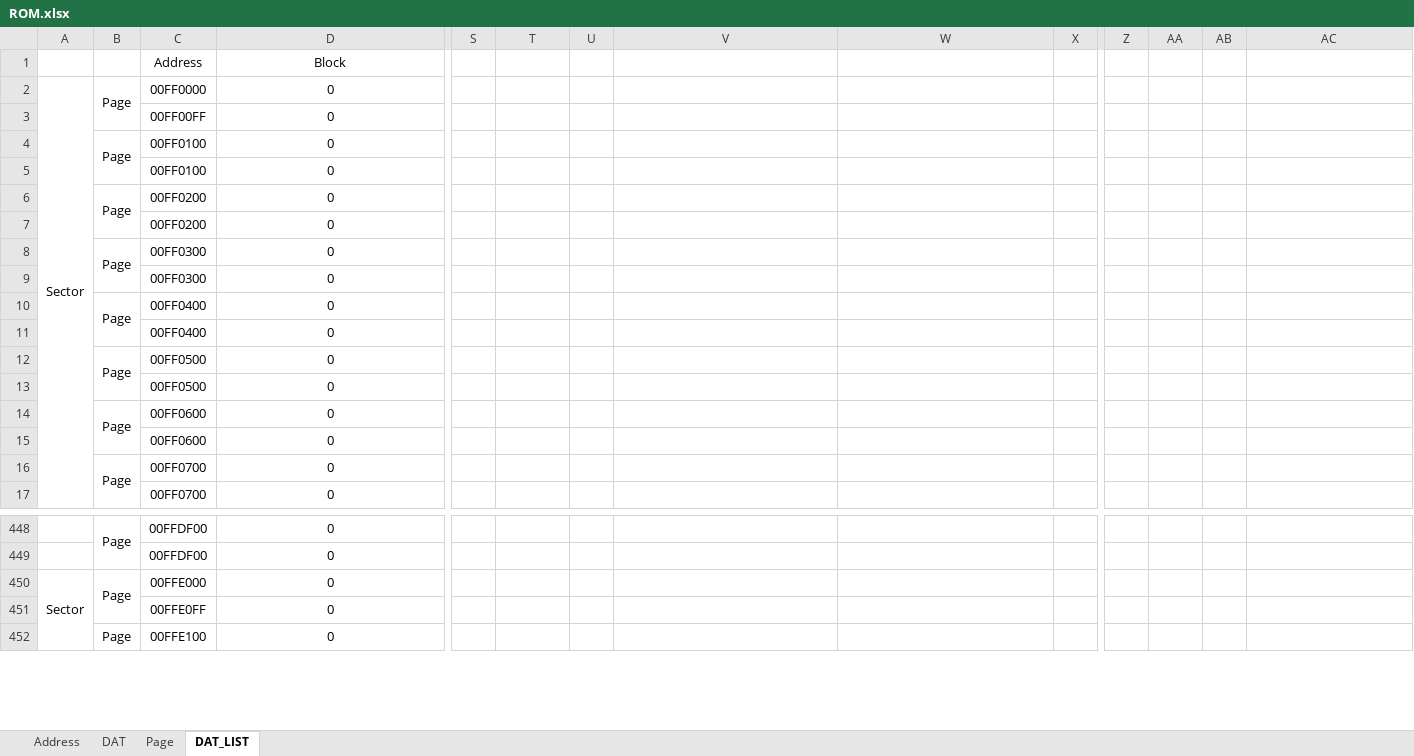
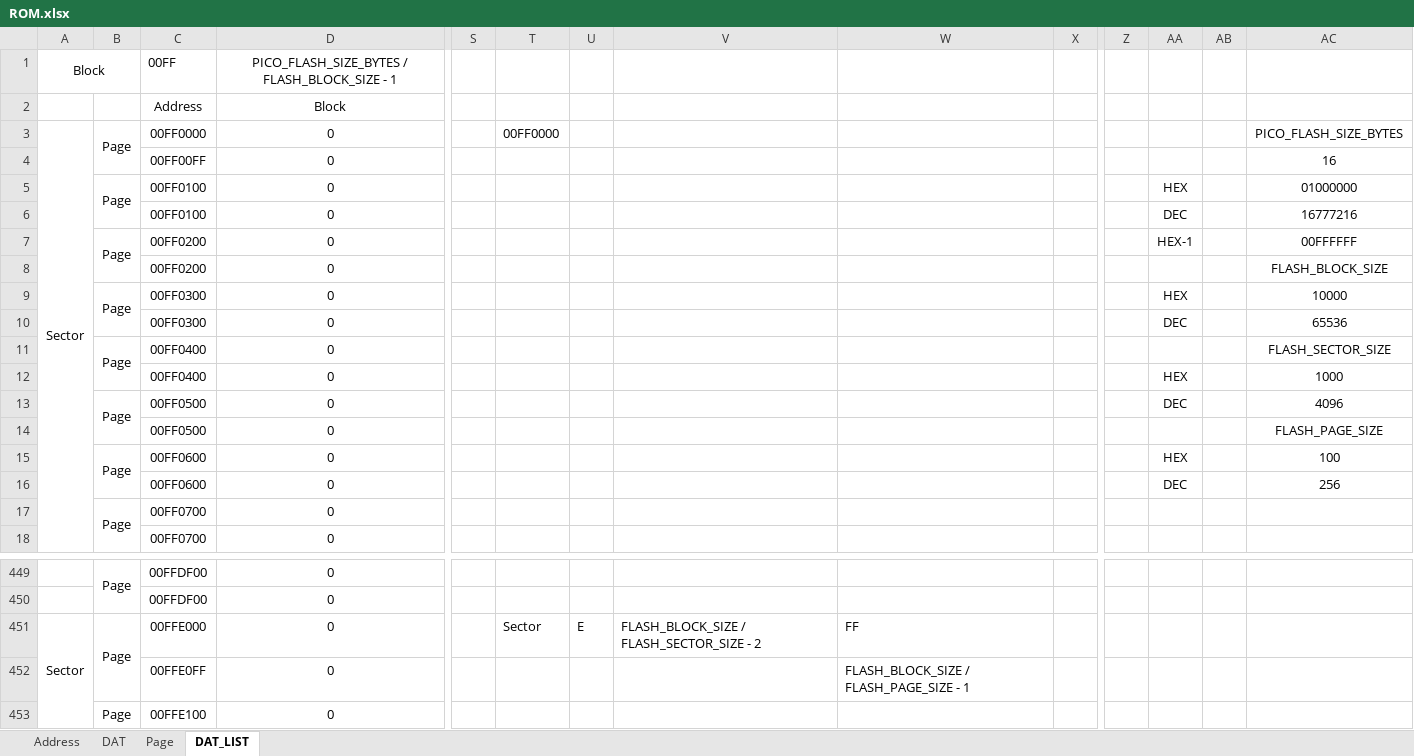
Before and after one commit to mw-eng/PCAB_Debugger, an Excel workbook: PCAB_Debugger_RP2040/ROM.xlsx, sheet DAT_LIST, drawn as a sheet; only a part is shown, gaps mark what is left out; values as stored, in another font and other column widths than the file's, no borders; addresses are those after the commit; rows hold the shown columns only; the diff covers the shown part only; the diff names each change by its address in the sheet, - before the commit and + after, or states it on an @@ line.

```diff
--- a/PCAB_Debugger_RP2040/ROM.xlsx (sheet DAT_LIST)
+++ b/PCAB_Debugger_RP2040/ROM.xlsx (sheet DAT_LIST)
+row 1: Block |  | 00FF | PICO_FLASH_SIZE_BYTES / FLASH_BLOCK_SIZE - 1
-T3: (empty)
+T3: 00FF0000
-AC3: (empty)
+AC3: PICO_FLASH_SIZE_BYTES
-AC4: (empty)
+AC4: 16
-AA5: (empty)
+AA5: HEX
-AC5: (empty)
+AC5: 01000000
-AA6: (empty)
+AA6: DEC
-AC6: (empty)
+AC6: 16777216
-AA7: (empty)
+AA7: HEX-1
-AC7: (empty)
+AC7: 00FFFFFF
-AC8: (empty)
+AC8: FLASH_BLOCK_SIZE
-AA9: (empty)
+AA9: HEX
-AC9: (empty)
+AC9: 10000
-AA10: (empty)
+AA10: DEC
-AC10: (empty)
+AC10: 65536
-AC11: (empty)
+AC11: FLASH_SECTOR_SIZE
-AA12: (empty)
+AA12: HEX
-AC12: (empty)
+AC12: 1000
-AA13: (empty)
+AA13: DEC
-AC13: (empty)
+AC13: 4096
-AC14: (empty)
+AC14: FLASH_PAGE_SIZE
-AA15: (empty)
+AA15: HEX
-AC15: (empty)
+AC15: 100
-AA16: (empty)
+AA16: DEC
-AC16: (empty)
+AC16: 256
-T451: (empty)
+T451: Sector
-U451: (empty)
+U451: E
-V451: (empty)
+V451: FLASH_BLOCK_SIZE / FLASH_SECTOR_SIZE - 2
-W451: (empty)
+W451: FF
-W452: (empty)
+W452: FLASH_BLOCK_SIZE / FLASH_PAGE_SIZE - 1
```
Also changed, not shown: 6 added rows and 13 edited cells elsewhere in this sheet, formulas that keep their value, 3 other files.
